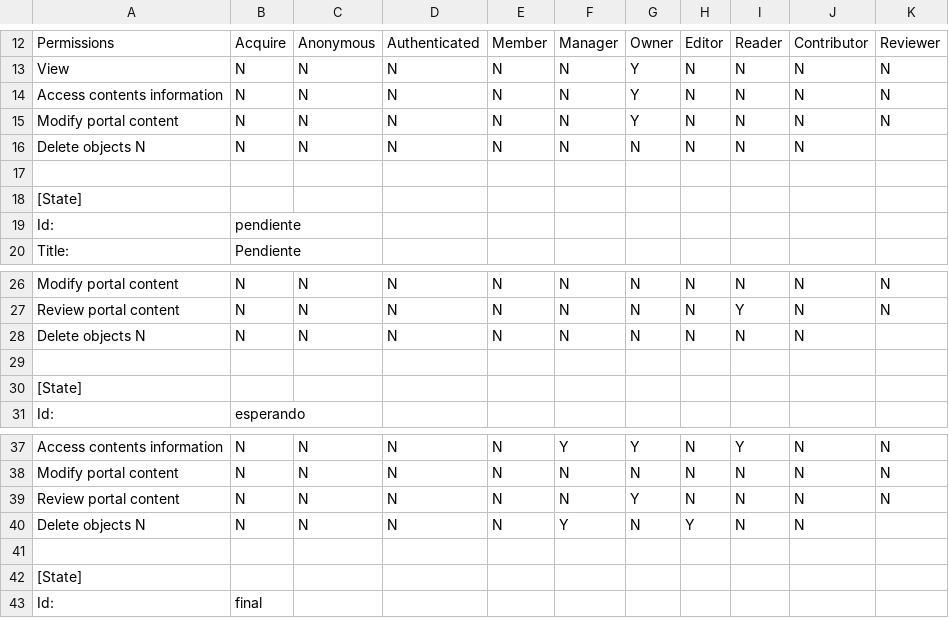
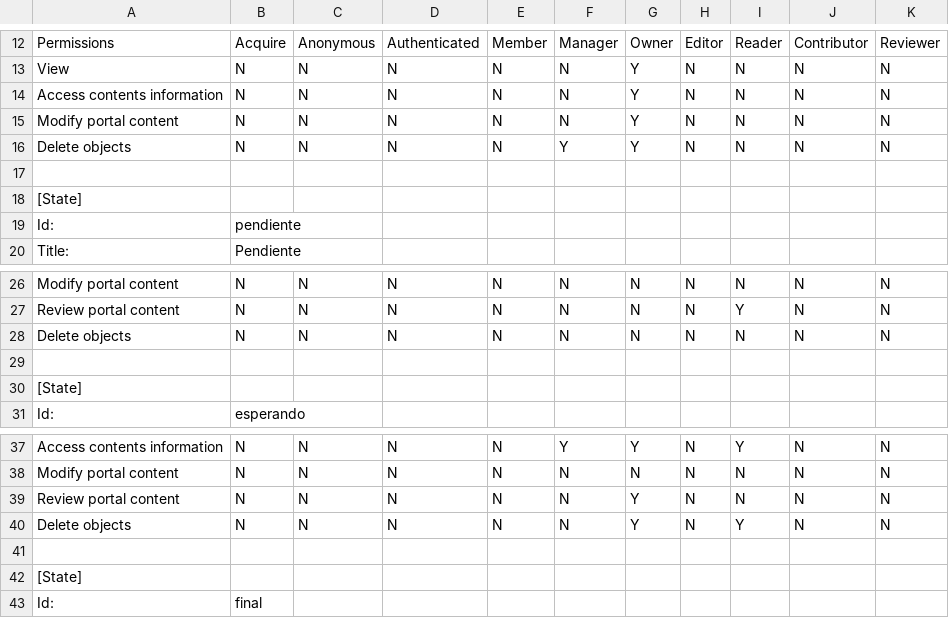
Before and after one commit to cfe-calificados/viaticos.viajesOG, a CSV file: src/viaticos/viajes/profiles/default/workflow_csv/viaje_workflow.csv, drawn as a sheet; only a part is shown, gaps mark what is left out.

Commit message:
Solicitud de gastos terminada Falta refinar schema de comprobación de gastos. Falta crear workflow de comprobación de gastos.

```diff
--- a/src/viaticos/viajes/profiles/default/workflow_csv/viaje_workflow.csv
+++ b/src/viaticos/viajes/profiles/default/workflow_csv/viaje_workflow.csv
@@ -15,3 +15,3 @@ Access contents information,	N,	 N,	    N,	 	   N,	   N,	    Y,	   N,	   N,	   N
 Modify portal content,		N,	 N,	    N,	 	   N,	   N,	    Y,	   N,	   N,	   N,		N
-Delete objects    		N,	 N,	    N,	 	   N,	   N,	    N,	   N,	   N,	   N,		N
+Delete objects,    		N,	 N,	    N,	 	   N,	   Y,	    Y,	   N,	   N,	   N,		N
 
@@ -27,3 +27,3 @@ Modify portal content,		N,	 N,	    N,	 	   N,	   N,	    N,	   N,	   N,	   N,		N
 Review portal content,		N,	 N,	    N,	 	   N,	   N,	    N,	   N,	   Y,	   N,		N
-Delete objects    		N,	 N,	    N,	 	   N,	   N,	    N,	   N,	   N,	   N,		N
+Delete objects,    		N,	 N,	    N,	 	   N,	   N,	    N,	   N,	   N,	   N,		N
 
@@ -39,3 +39,3 @@ Modify portal content,		N,	 N,	    N,	 	   N,	   N,	    N,	   N,	   N,	   N,		N
 Review portal content,		N,	 N,	    N,	 	   N,	   N,	    Y,	   N,	   N,	   N,		N
-Delete objects    		N,	 N,	    N,	 	   N,	   N,	    Y,	   N,	   Y,	   N,		N
+Delete objects,    		N,	 N,	    N,	 	   N,	   N,	    Y,	   N,	   Y,	   N,		N
 
```
Also changed, not shown: 8 other files.
